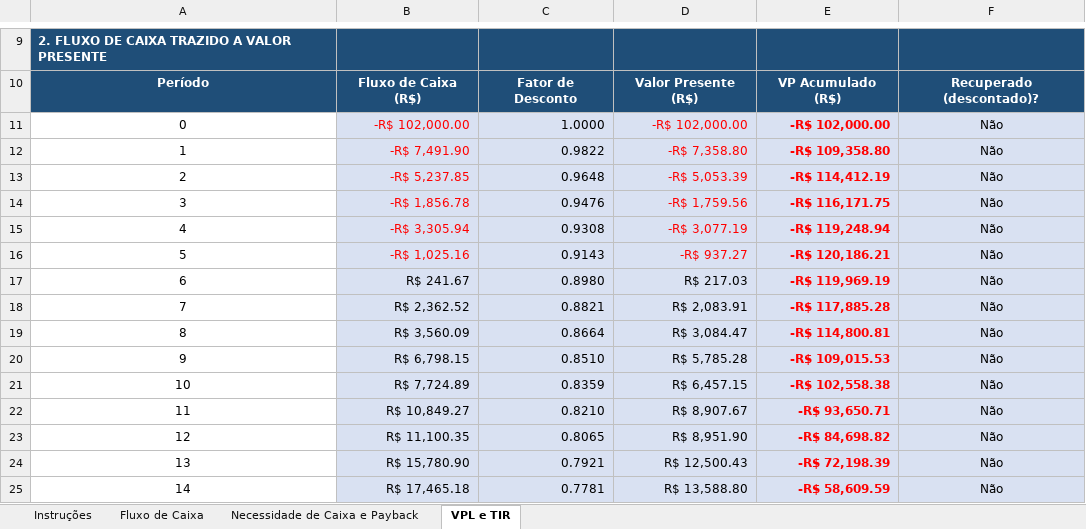
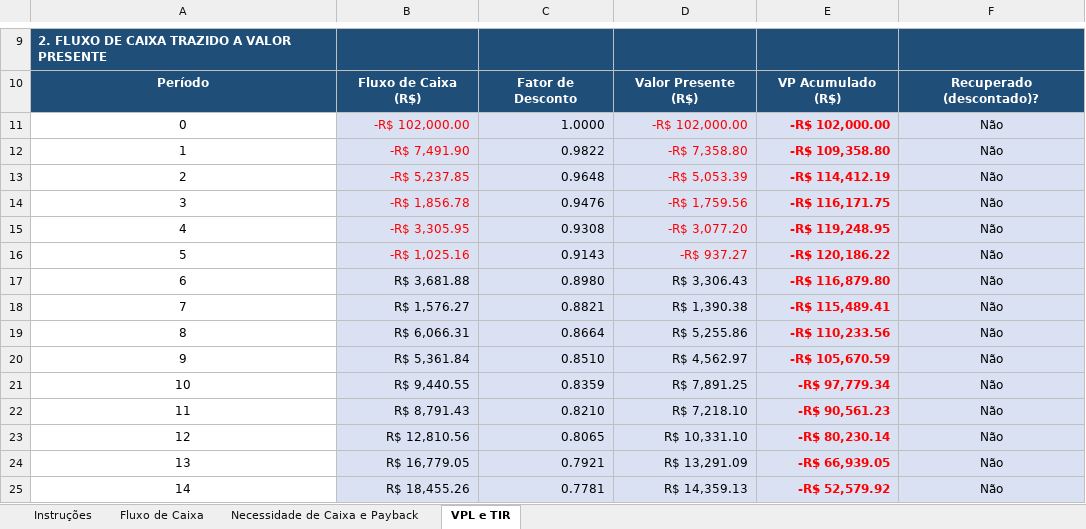
Before and after one commit to Samukao9/Claude-Code-Skills, an Excel workbook: precept-financeiro/Planilha_Financeira_Precept.xlsx, sheet VPL e TIR, drawn as a sheet; only a part is shown, gaps mark what is left out; values as stored, in another font and other column widths than the file's, no borders; conditional formats not drawn; the diff covers the shown part only; the diff names each change by its address in the sheet, - before the commit and + after, or states it on an @@ line.

```diff
--- a/precept-financeiro/Planilha_Financeira_Precept.xlsx (sheet VPL e TIR)
+++ b/precept-financeiro/Planilha_Financeira_Precept.xlsx (sheet VPL e TIR)
-B15: -R$ 3,305.94
+B15: -R$ 3,305.95
-D15: -R$ 3,077.19
+D15: -R$ 3,077.20
-E15: -R$ 119,248.94
+E15: -R$ 119,248.95
-E16: -R$ 120,186.21
+E16: -R$ 120,186.22
-B17: R$ 241.67
+B17: R$ 3,681.88
-D17: R$ 217.03
+D17: R$ 3,306.43
-E17: -R$ 119,969.19
+E17: -R$ 116,879.80
-B18: R$ 2,362.52
+B18: R$ 1,576.27
-D18: R$ 2,083.91
+D18: R$ 1,390.38
-E18: -R$ 117,885.28
+E18: -R$ 115,489.41
-B19: R$ 3,560.09
+B19: R$ 6,066.31
-D19: R$ 3,084.47
+D19: R$ 5,255.86
-E19: -R$ 114,800.81
+E19: -R$ 110,233.56
-B20: R$ 6,798.15
+B20: R$ 5,361.84
-D20: R$ 5,785.28
+D20: R$ 4,562.97
-E20: -R$ 109,015.53
+E20: -R$ 105,670.59
-B21: R$ 7,724.89
+B21: R$ 9,440.55
-D21: R$ 6,457.15
+D21: R$ 7,891.25
-E21: -R$ 102,558.38
+E21: -R$ 97,779.34
-B22: R$ 10,849.27
+B22: R$ 8,791.43
-D22: R$ 8,907.67
+D22: R$ 7,218.10
-E22: -R$ 93,650.71
+E22: -R$ 90,561.23
-B23: R$ 11,100.35
+B23: R$ 12,810.56
-D23: R$ 8,951.90
+D23: R$ 10,331.10
-E23: -R$ 84,698.82
+E23: -R$ 80,230.14
-B24: R$ 15,780.90
+B24: R$ 16,779.05
-D24: R$ 12,500.43
+D24: R$ 13,291.09
-E24: -R$ 72,198.39
+E24: -R$ 66,939.05
-B25: R$ 17,465.18
+B25: R$ 18,455.26
-D25: R$ 13,588.80
+D25: R$ 14,359.13
-E25: -R$ 58,609.59
+E25: -R$ 52,579.92
```
Also changed, not shown: 37 edited cells elsewhere in this sheet, sheet Fluxo de Caixa, sheet Necessidade de Caixa e Payback, precept-financeiro/Memoria_de_Calculo_Precept.xlsx, 6 other files.
